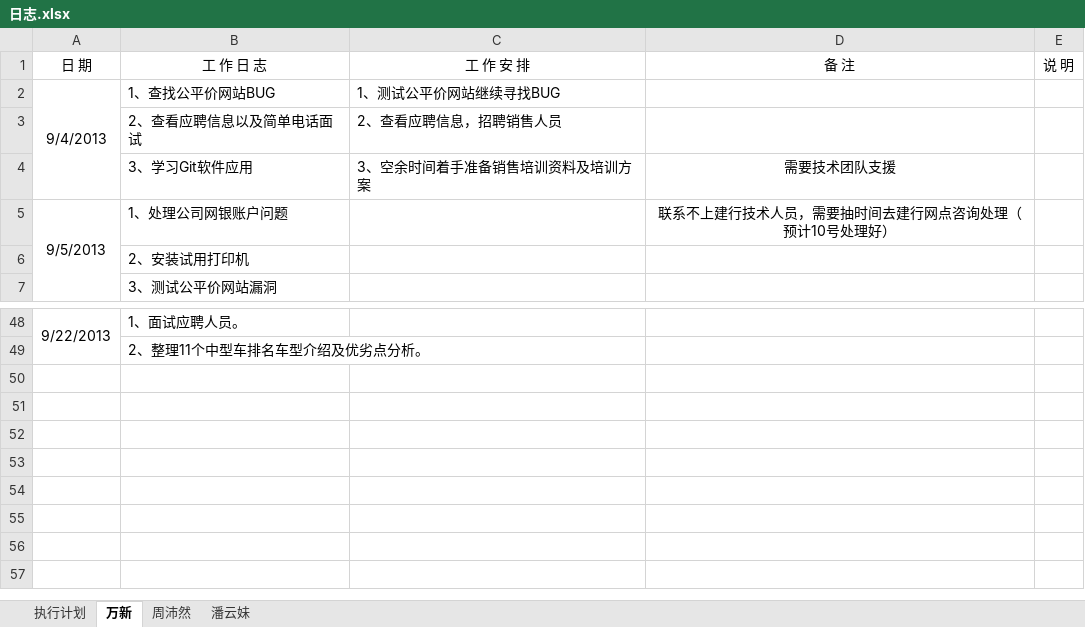
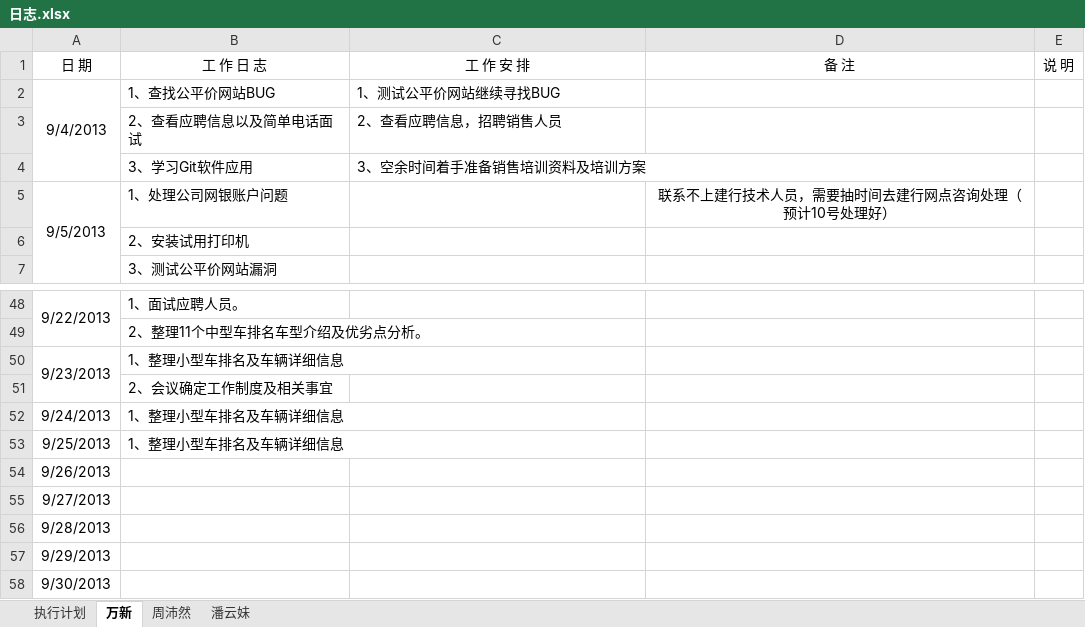
Before and after one commit to GPJxiaoshou/xiaoshou, an Excel workbook: 日志.xlsx, sheet 万新, drawn as a sheet; only a part is shown, gaps mark what is left out; values as stored, in another font and other column widths than the file's, no borders; the diff names each change by its address in the sheet, - before the commit and + after, or states it on an @@ line.

Commit message:
日志更新

```diff
--- a/日志.xlsx (sheet 万新)
+++ b/日志.xlsx (sheet 万新)
-D4 (备 注): 需要技术团队支援
+D4 (备 注): (empty)
+row 50: 9/23/2013 | 1、整理小型车排名及车辆详细信息
+row 51:  | 2、会议确定工作制度及相关事宜
+row 52: 9/24/2013 | 1、整理小型车排名及车辆详细信息
+row 53: 9/25/2013 | 1、整理小型车排名及车辆详细信息
+row 54: 9/26/2013
+row 55: 9/27/2013
+row 56: 9/28/2013
+row 57: 9/29/2013
+row 58: 9/30/2013
```
Also changed, not shown: sheet 潘云妹, sheet 周沛然, sheet 执行计划.
